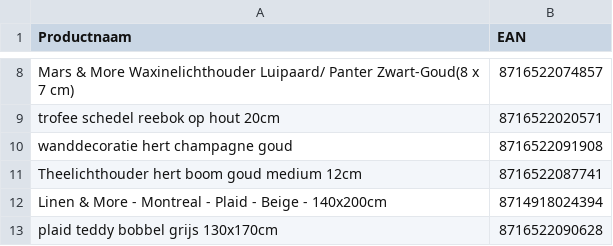
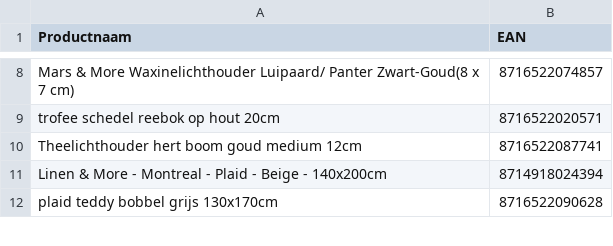
Before and after one commit to peterhoman/bol-repricing-be, a CSV file: bolcom_productinformatie.csv, drawn as a sheet; only a part is shown, gaps mark what is left out.

Commit message:
Remove 1 newly-frozen EAN(s) from CSV (buybox won - prevents same-day auto-unfreeze)

```diff
--- a/bolcom_productinformatie.csv
+++ b/bolcom_productinformatie.csv
@@ -9,3 +9,2 @@ Mars & More Waxinelichthouder Luipaard/ Panter Zwart-Goud(8 x 7 cm);871652207485
 trofee schedel reebok op hout 20cm;8716522020571
-wanddecoratie hert champagne goud;8716522091908
 Theelichthouder hert boom goud medium 12cm;8716522087741
```
